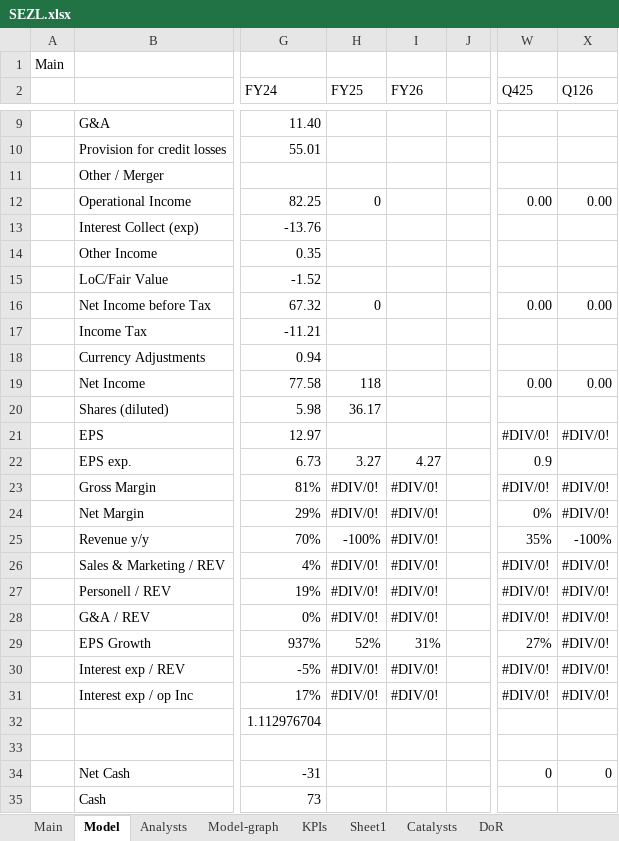
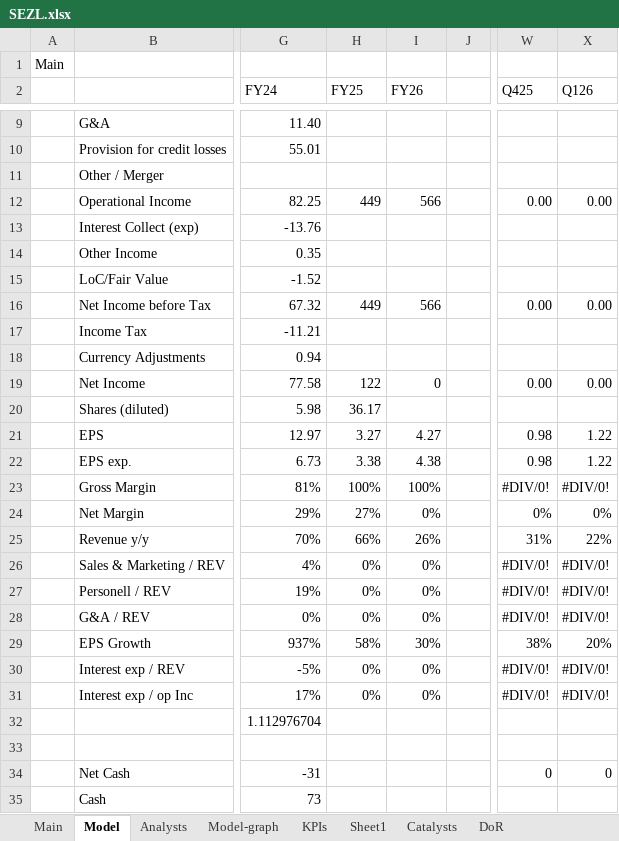
Before and after one commit to simonburghardt1/models, an Excel workbook: Business - Technology Services/SEZL.xlsx, sheet Model, drawn as a sheet; only a part is shown, gaps mark what is left out; values as stored, in another font and other column widths than the file's, no cell formats; conditional formats not drawn; the diff covers the shown part only; the diff names each change by its address in the sheet, - before the commit and + after, or states it on an @@ line.

```diff
--- a/Business - Technology Services/SEZL.xlsx (sheet Model)
+++ b/Business - Technology Services/SEZL.xlsx (sheet Model)
-H12 (FY25): 0
+H12 (FY25): 449
-I12 (FY26): (empty)
+I12 (FY26): 566
-H16 (FY25): 0
+H16 (FY25): 449
-I16 (FY26): (empty)
+I16 (FY26): 566
-H19 (FY25): 118
+H19 (FY25): 122
-I19 (FY26): (empty)
+I19 (FY26): 0
-H21 (FY25): (empty)
+H21 (FY25): 3.27
-I21 (FY26): (empty)
+I21 (FY26): 4.27
-W21 (Q425): #DIV/0!
+W21 (Q425): 0.98
-X21 (Q126): #DIV/0!
+X21 (Q126): 1.22
-H22 (FY25): 3.27
+H22 (FY25): 3.38
-I22 (FY26): 4.27
+I22 (FY26): 4.38
-W22 (Q425): 0.9
+W22 (Q425): 0.98
-X22 (Q126): (empty)
+X22 (Q126): 1.22
-H23 (FY25): #DIV/0!
+H23 (FY25): 100%
-I23 (FY26): #DIV/0!
+I23 (FY26): 100%
-H24 (FY25): #DIV/0!
+H24 (FY25): 27%
-I24 (FY26): #DIV/0!
+I24 (FY26): 0%
-X24 (Q126): #DIV/0!
+X24 (Q126): 0%
-H25 (FY25): -100%
+H25 (FY25): 66%
-I25 (FY26): #DIV/0!
+I25 (FY26): 26%
-W25 (Q425): 35%
+W25 (Q425): 31%
-X25 (Q126): -100%
+X25 (Q126): 22%
-H26:H28 (FY25): #DIV/0!
+H26:H28 (FY25): 0%
-I26:I28 (FY26): #DIV/0!
+I26:I28 (FY26): 0%
-H29 (FY25): 52%
+H29 (FY25): 58%
-I29 (FY26): 31%
+I29 (FY26): 30%
-W29 (Q425): 27%
+W29 (Q425): 38%
-X29 (Q126): #DIV/0!
+X29 (Q126): 20%
-H30:H31 (FY25): #DIV/0!
+H30:H31 (FY25): 0%
-I30:I31 (FY26): #DIV/0!
+I30:I31 (FY26): 0%
```
Also changed, not shown: 6 edited cells elsewhere in this sheet, sheet Main, cell formats, charts or pictures, 1 other file.
